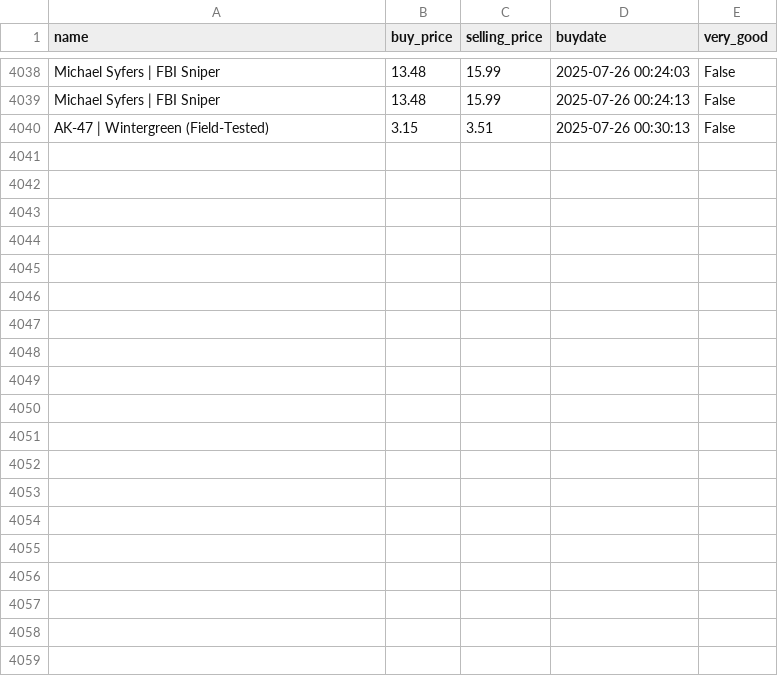
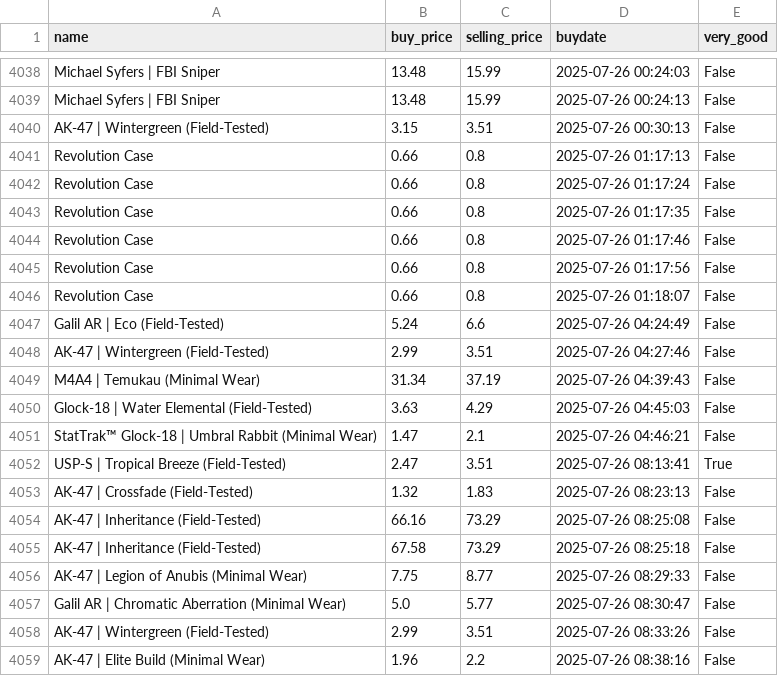
Before and after one commit to enesx44/skinbaron-trading-bot-v3, a CSV file: generated_files/bot/BuyHistory.csv, drawn as a sheet; only a part is shown, gaps mark what is left out; the diff covers the shown part only; the diff names each change by its address in the sheet, - before the commit and + after, or states it on an @@ line.

```diff
--- a/generated_files/bot/BuyHistory.csv
+++ b/generated_files/bot/BuyHistory.csv
+row 4041: Revolution Case | 0.66 | 0.8 | 2025-07-26 01:17:13 | False
+row 4042: Revolution Case | 0.66 | 0.8 | 2025-07-26 01:17:24 | False
+row 4043: Revolution Case | 0.66 | 0.8 | 2025-07-26 01:17:35 | False
+row 4044: Revolution Case | 0.66 | 0.8 | 2025-07-26 01:17:46 | False
+row 4045: Revolution Case | 0.66 | 0.8 | 2025-07-26 01:17:56 | False
+row 4046: Revolution Case | 0.66 | 0.8 | 2025-07-26 01:18:07 | False
+row 4047: Galil AR | Eco (Field-Tested) | 5.24 | 6.6 | 2025-07-26 04:24:49 | False
+row 4048: AK-47 | Wintergreen (Field-Tested) | 2.99 | 3.51 | 2025-07-26 04:27:46 | False
+row 4049: M4A4 | Temukau (Minimal Wear) | 31.34 | 37.19 | 2025-07-26 04:39:43 | False
+row 4050: Glock-18 | Water Elemental (Field-Tested) | 3.63 | 4.29 | 2025-07-26 04:45:03 | False
+row 4051: StatTrak™ Glock-18 | Umbral Rabbit (Minimal Wear) | 1.47 | 2.1 | 2025-07-26 04:46:21 | False
+row 4052: USP-S | Tropical Breeze (Field-Tested) | 2.47 | 3.51 | 2025-07-26 08:13:41 | True
+row 4053: AK-47 | Crossfade (Field-Tested) | 1.32 | 1.83 | 2025-07-26 08:23:13 | False
+row 4054: AK-47 | Inheritance (Field-Tested) | 66.16 | 73.29 | 2025-07-26 08:25:08 | False
+row 4055: AK-47 | Inheritance (Field-Tested) | 67.58 | 73.29 | 2025-07-26 08:25:18 | False
+row 4056: AK-47 | Legion of Anubis (Minimal Wear) | 7.75 | 8.77 | 2025-07-26 08:29:33 | False
+row 4057: Galil AR | Chromatic Aberration (Minimal Wear) | 5.0 | 5.77 | 2025-07-26 08:30:47 | False
+row 4058: AK-47 | Wintergreen (Field-Tested) | 2.99 | 3.51 | 2025-07-26 08:33:26 | False
+row 4059: AK-47 | Elite Build (Minimal Wear) | 1.96 | 2.2 | 2025-07-26 08:38:16 | False
```
Also changed, not shown: 21 added rows elsewhere in this file, generated_files/analytics/available_offers_sorted_by_profit.csv, generated_files/analytics/sold_offers_sorted_by_profit.csv, 6 other files.
